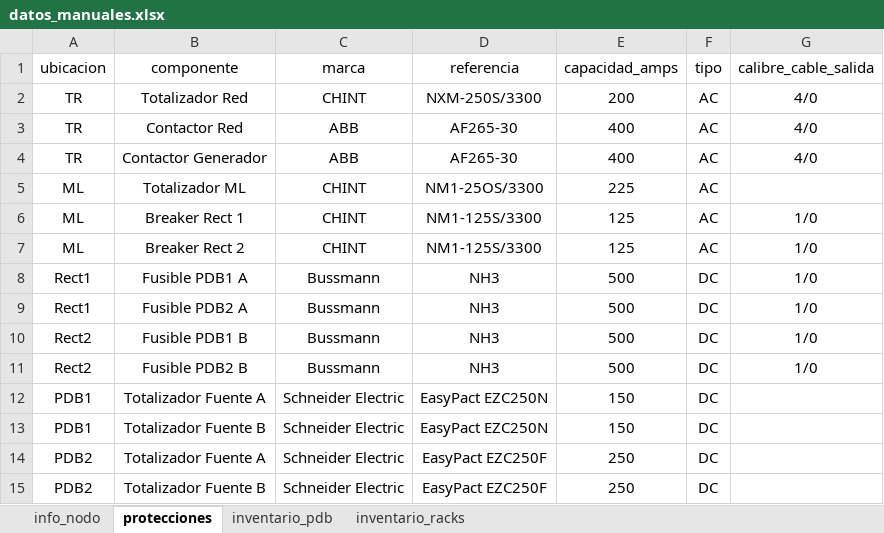
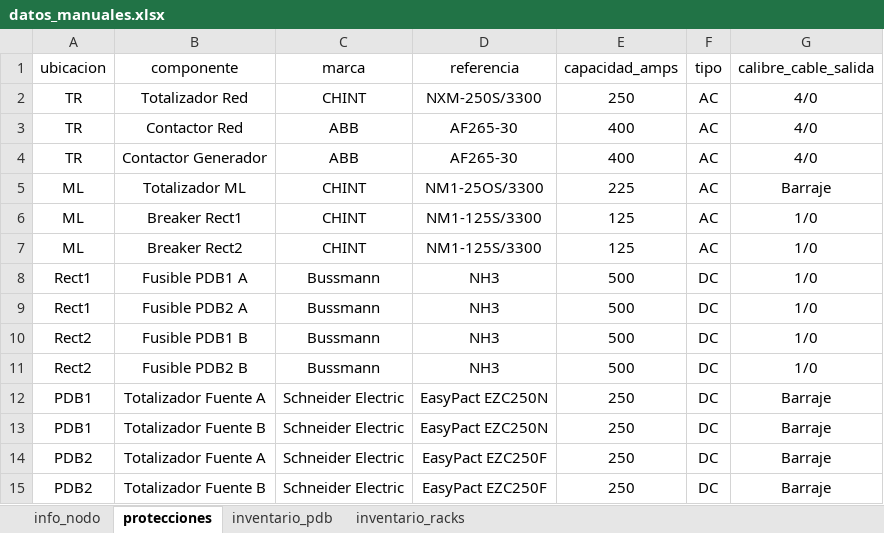
Before and after one commit to MateoHoyos/Proyecto, an Excel workbook: Program/Datos/DB/datos_manuales.xlsx, sheet protecciones, drawn as a sheet; values as stored, in another font and other column widths than the file's, no borders; table styles not drawn; the diff names each change by its address in the sheet, - before the commit and + after, or states it on an @@ line.

```diff
--- a/Program/Datos/DB/datos_manuales.xlsx (sheet protecciones)
+++ b/Program/Datos/DB/datos_manuales.xlsx (sheet protecciones)
-E2 (capacidad_amps): 200
+E2 (capacidad_amps): 250
-G5 (calibre_cable_salida): (empty)
+G5 (calibre_cable_salida): Barraje
-B6 (componente): Breaker Rect 1
+B6 (componente): Breaker Rect1
-B7 (componente): Breaker Rect 2
+B7 (componente): Breaker Rect2
-E12:E13 (capacidad_amps): 150
+E12:E13 (capacidad_amps): 250
-G12:G15 (calibre_cable_salida): (empty)
+G12:G15 (calibre_cable_salida): Barraje
```
Also changed, not shown: Program/Datos/DB/datos_DCE.xlsx, Program/Monitoreo/files/estadisticas_voltaje_2025.xlsx, 12 other files.
